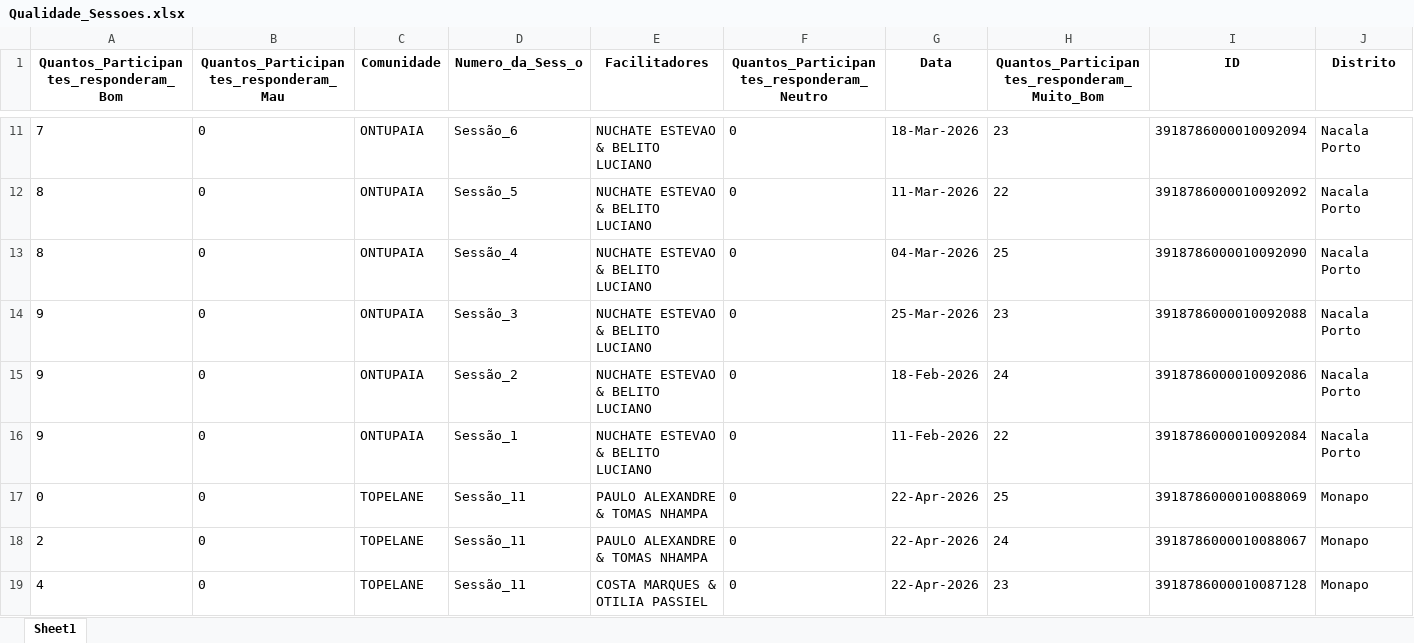
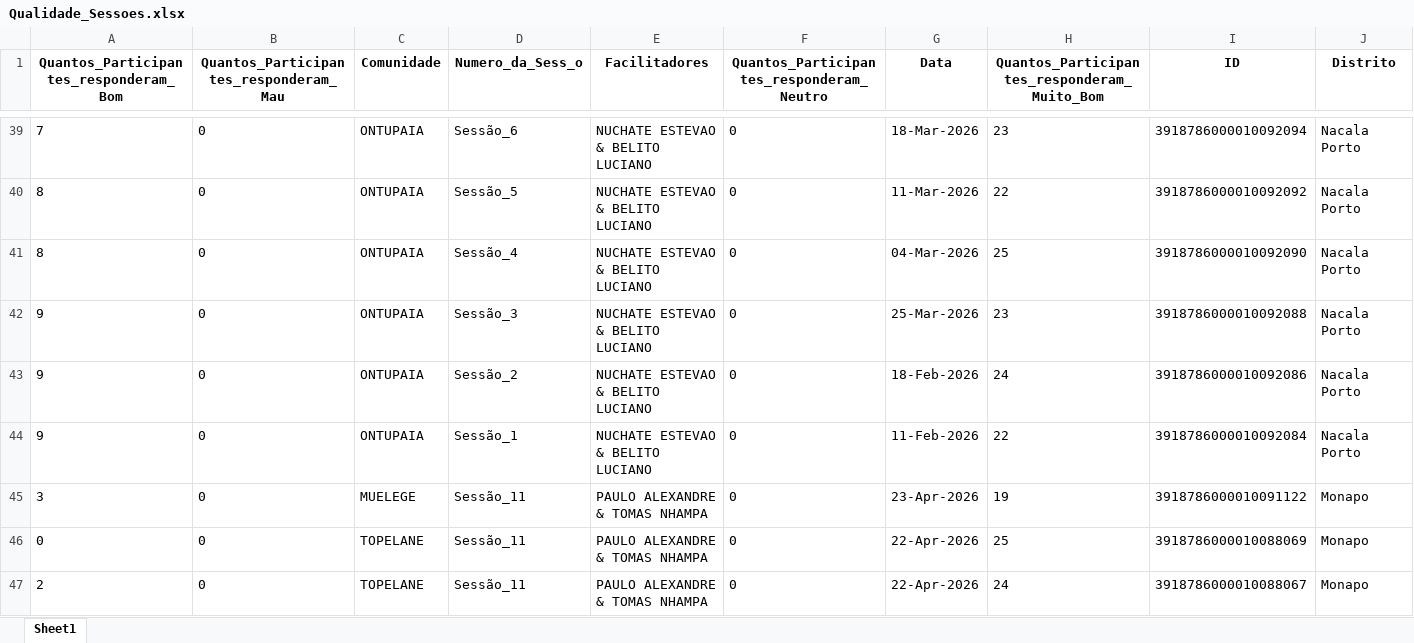
Before and after one commit to muvamis/dash_nexus_c1_2026, an Excel workbook: Qualidade_Sessoes.xlsx, sheet Sheet1, drawn as a sheet; only a part is shown, gaps mark what is left out; the shorter side is filled out with more unchanged rows; values as stored, in another font and other column widths than the file's, no borders; rows hold the shown columns only; the diff covers the shown part only; the diff names each change by its address in the sheet, - before the commit and + after, or states it on an @@ line.

```diff
--- a/Qualidade_Sessoes.xlsx (sheet Sheet1)
+++ b/Qualidade_Sessoes.xlsx (sheet Sheet1)
+row 45: 3 | 0 | MUELEGE | Sessão_11 | PAULO ALEXANDRE & TOMAS NHAMPA | 0 | 23-Apr-2026 | 19 | 3918786000010091122 | Monapo
```
Also changed, not shown: 28 added rows elsewhere in this sheet, Presencas_Nexus.xlsx, log_acoes.xlsx, 2 other files.
